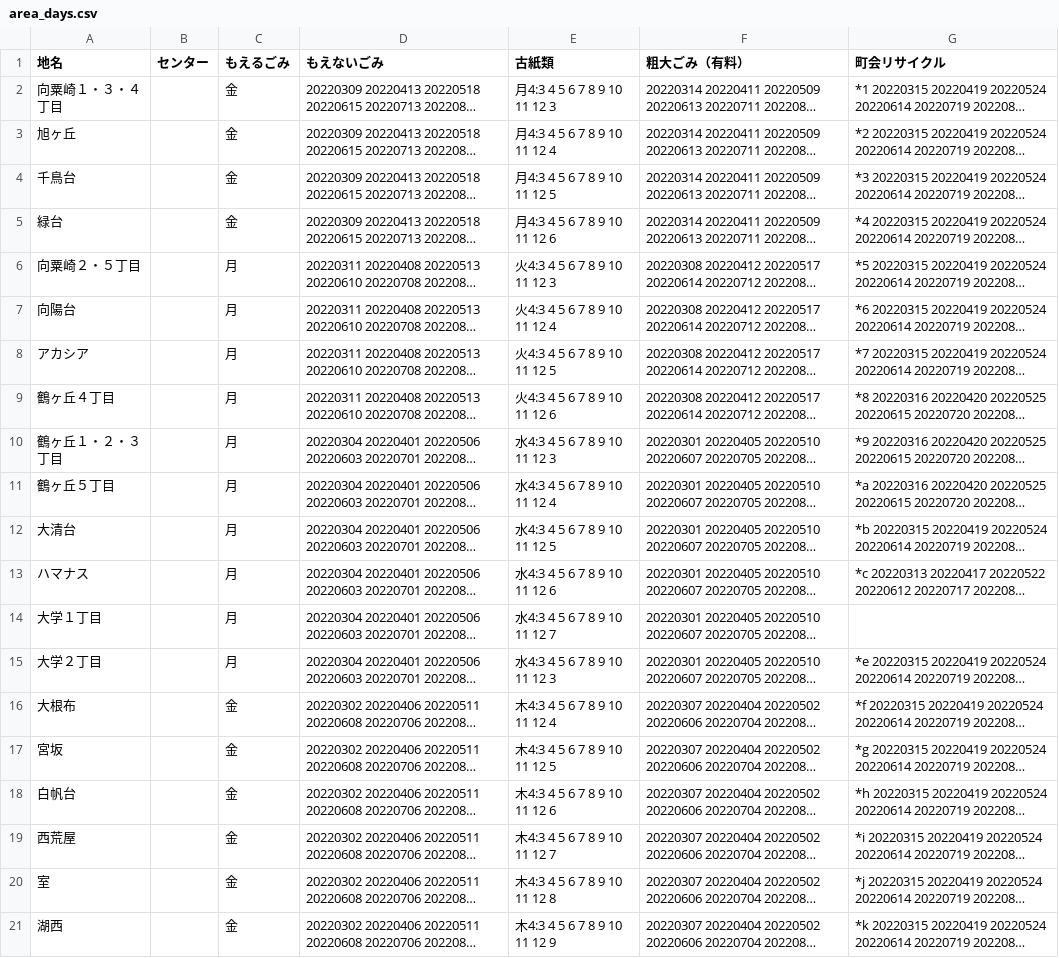
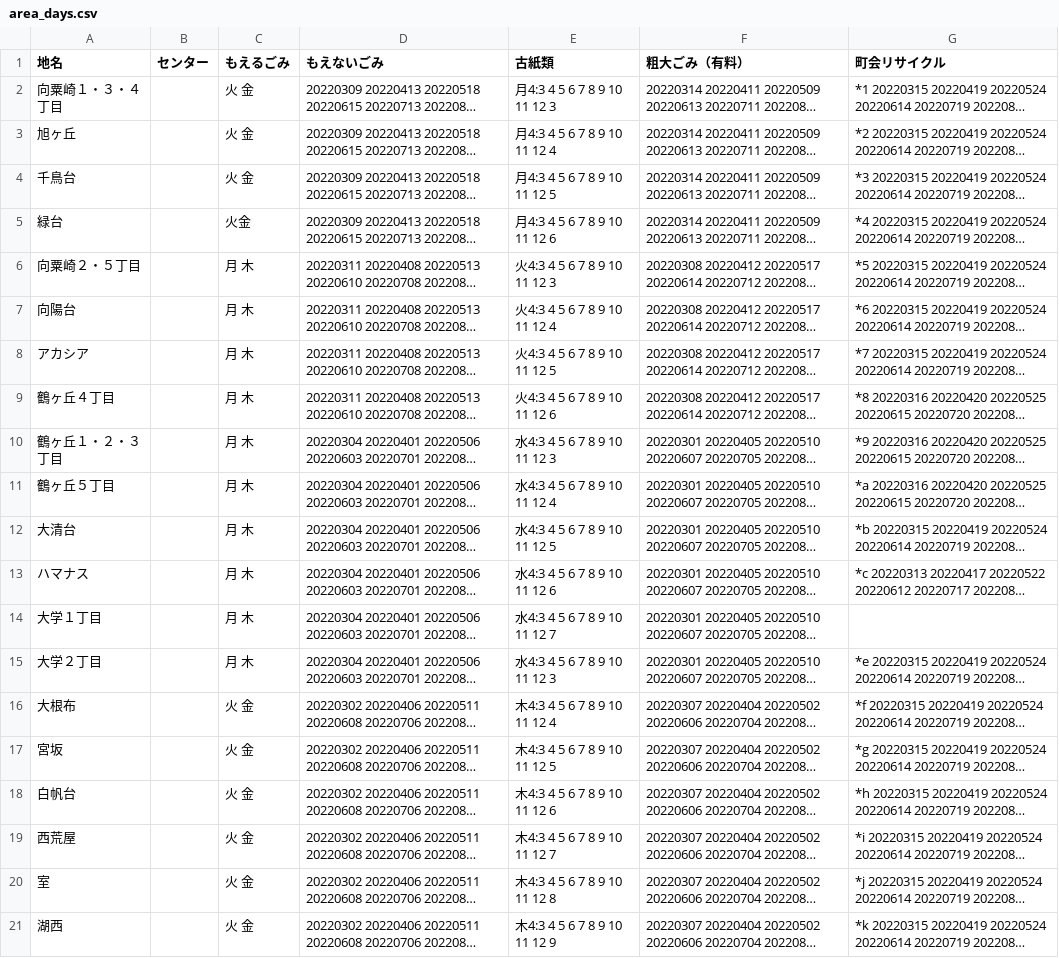
Before and after one commit to uchinada5374/5374, a CSV file: data/area_days.csv, drawn as a sheet; long unchanged cells end in …; the diff names each change by its address in the sheet, - before the commit and + after, or states it on an @@ line.

Commit message:
Update area_days.csv

```diff
--- a/data/area_days.csv
+++ b/data/area_days.csv
-C2:C4 (もえるごみ): 金
+C2:C4 (もえるごみ): 火 金
-C5 (もえるごみ): 金
+C5 (もえるごみ): 火金
-C6:C15 (もえるごみ): 月
+C6:C15 (もえるごみ): 月 木
-C16:C21 (もえるごみ): 金
+C16:C21 (もえるごみ): 火 金
```
